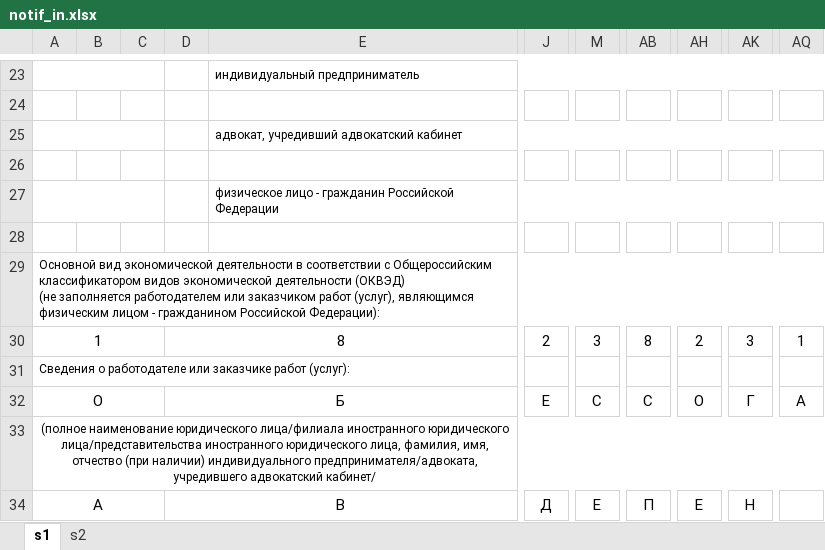
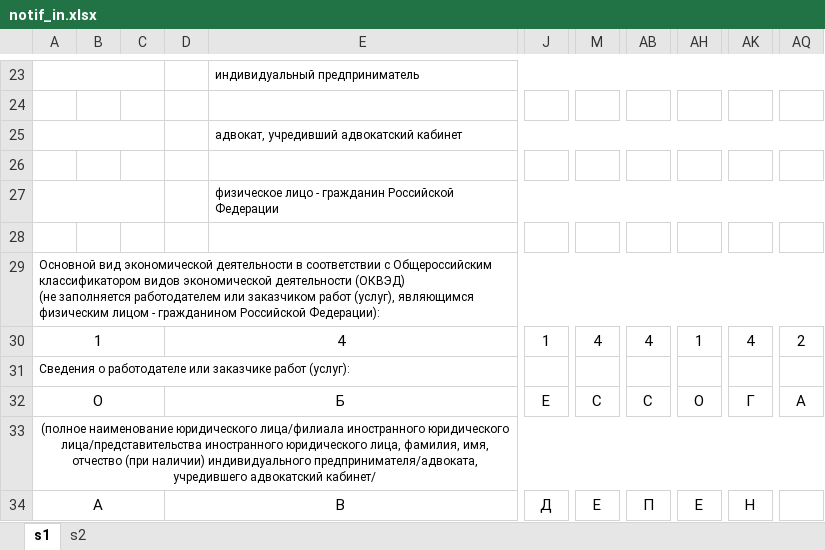
Before and after one commit to Meller008/CRM-Avi, an Excel workbook: templates/notif_in.xlsx, sheet s1, drawn as a sheet; only a part is shown, gaps mark what is left out; values as stored, in another font and other column widths than the file's, no borders; the diff names each change by its address in the sheet, - before the commit and + after, or states it on an @@ line.

```diff
--- a/templates/notif_in.xlsx (sheet s1)
+++ b/templates/notif_in.xlsx (sheet s1)
-D30: 8
+D30: 4
-J30: 2
+J30: 1
-M30: 3
+M30: 4
-AB30: 8
+AB30: 4
-AH30: 2
+AH30: 1
-AK30: 3
+AK30: 4
-AQ30: 1
+AQ30: 2
```
Also changed, not shown: templates/notif_out.xlsx, 9 other files.
